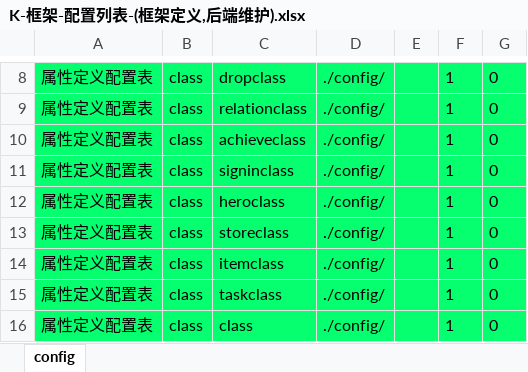
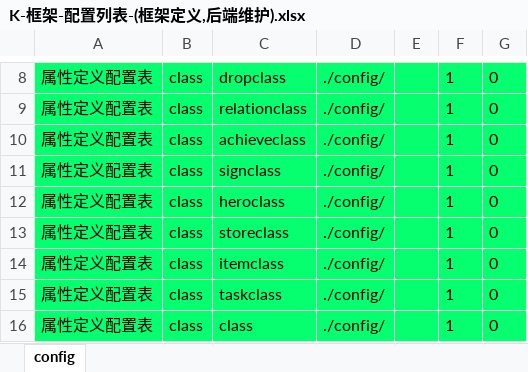
Before and after one commit to lori227/Fighter, an Excel workbook: Resource/excel/table/K-框架-配置列表-(框架定义,后端维护).xlsx, sheet config, drawn as a sheet; only a part is shown, gaps mark what is left out; values as stored, in another font and other column widths than the file's, no borders; the diff names each change by its address in the sheet, - before the commit and + after, or states it on an @@ line.

Commit message:
config

```diff
--- a/Resource/excel/table/K-框架-配置列表-(框架定义,后端维护).xlsx (sheet config)
+++ b/Resource/excel/table/K-框架-配置列表-(框架定义,后端维护).xlsx (sheet config)
-C11: signinclass
+C11: signclass
```
Also changed, not shown: Resource/excel/table/K-框架-玩家属性-(框架维护,请勿修改).xlsx, 1 other file.
